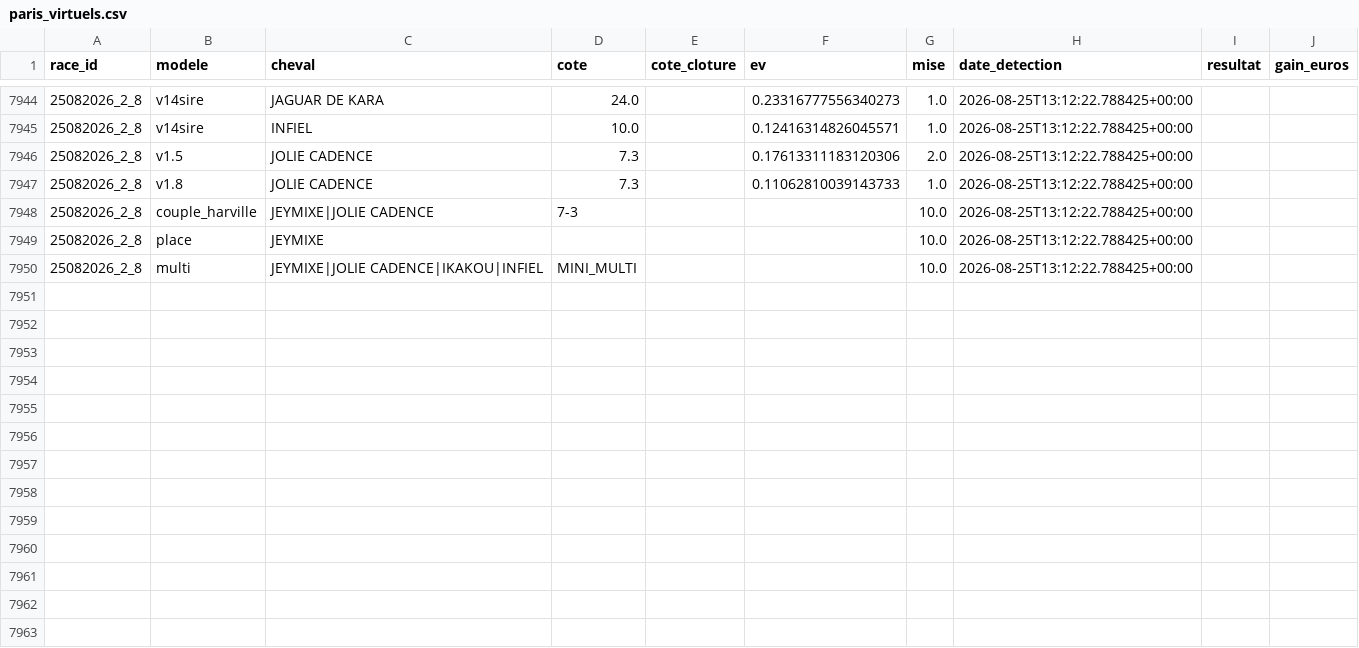
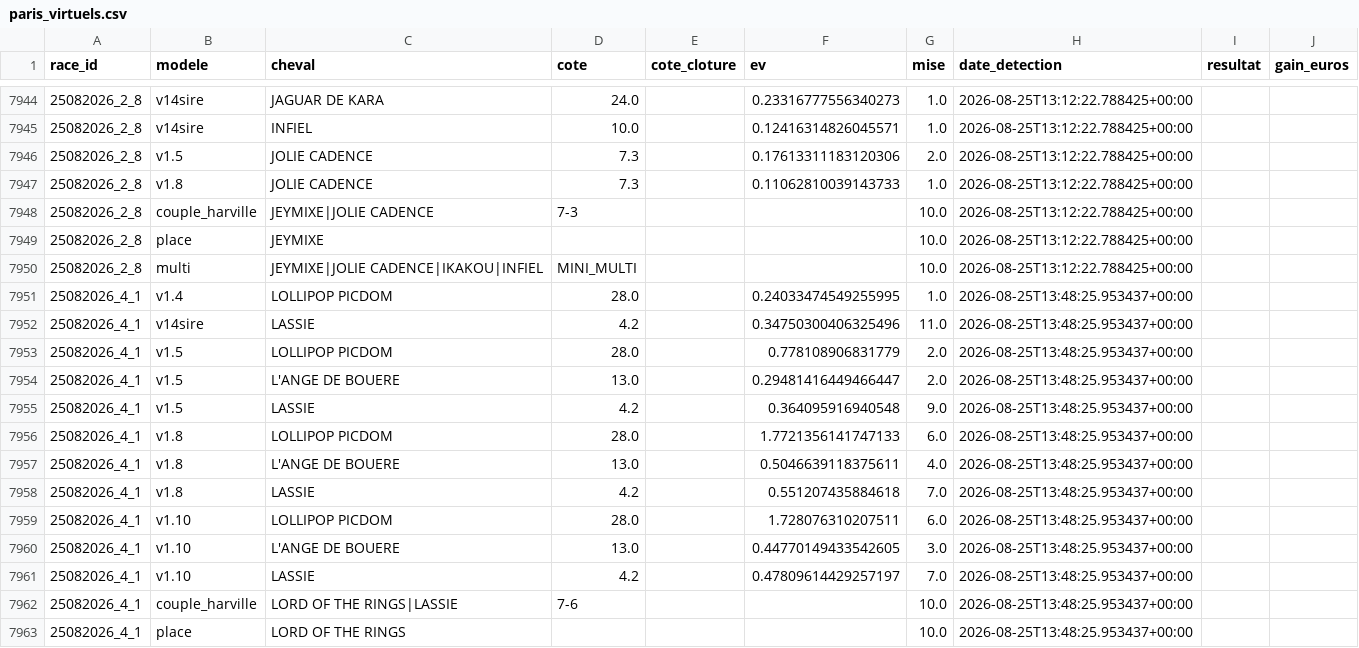
Before and after one commit to Falcon78ux/pmu-paper-trading, a CSV file: paris_virtuels.csv, drawn as a sheet; only a part is shown, gaps mark what is left out.

```diff
--- a/paris_virtuels.csv
+++ b/paris_virtuels.csv
@@ -7950 +7950,14 @@ race_id,modele,cheval,cote,cote_cloture,ev,mise,date_detection,resultat,gain_eur
 25082026_2_8,multi,JEYMIXE|JOLIE CADENCE|IKAKOU|INFIEL,MINI_MULTI,,,10.0,2026-08-25T13:12:22.788425+00:00,,
+25082026_4_1,v1.4,LOLLIPOP PICDOM,28.0,,0.24033474549255995,1.0,2026-08-25T13:48:25.953437+00:00,,
+25082026_4_1,v14sire,LASSIE,4.2,,0.34750300406325496,11.0,2026-08-25T13:48:25.953437+00:00,,
+25082026_4_1,v1.5,LOLLIPOP PICDOM,28.0,,0.778108906831779,2.0,2026-08-25T13:48:25.953437+00:00,,
+25082026_4_1,v1.5,L'ANGE DE BOUERE,13.0,,0.29481416449466447,2.0,2026-08-25T13:48:25.953437+00:00,,
+25082026_4_1,v1.5,LASSIE,4.2,,0.364095916940548,9.0,2026-08-25T13:48:25.953437+00:00,,
+25082026_4_1,v1.8,LOLLIPOP PICDOM,28.0,,1.7721356141747133,6.0,2026-08-25T13:48:25.953437+00:00,,
+25082026_4_1,v1.8,L'ANGE DE BOUERE,13.0,,0.5046639118375611,4.0,2026-08-25T13:48:25.953437+00:00,,
+25082026_4_1,v1.8,LASSIE,4.2,,0.551207435884618,7.0,2026-08-25T13:48:25.953437+00:00,,
+25082026_4_1,v1.10,LOLLIPOP PICDOM,28.0,,1.728076310207511,6.0,2026-08-25T13:48:25.953437+00:00,,
+25082026_4_1,v1.10,L'ANGE DE BOUERE,13.0,,0.44770149433542605,3.0,2026-08-25T13:48:25.953437+00:00,,
+25082026_4_1,v1.10,LASSIE,4.2,,0.47809614429257197,7.0,2026-08-25T13:48:25.953437+00:00,,
+25082026_4_1,couple_harville,LORD OF THE RINGS|LASSIE,7-6,,,10.0,2026-08-25T13:48:25.953437+00:00,,
+25082026_4_1,place,LORD OF THE RINGS,,,,10.0,2026-08-25T13:48:25.953437+00:00,,
```
Also changed, not shown: diagnostic_couverture.csv, 5 other files.
